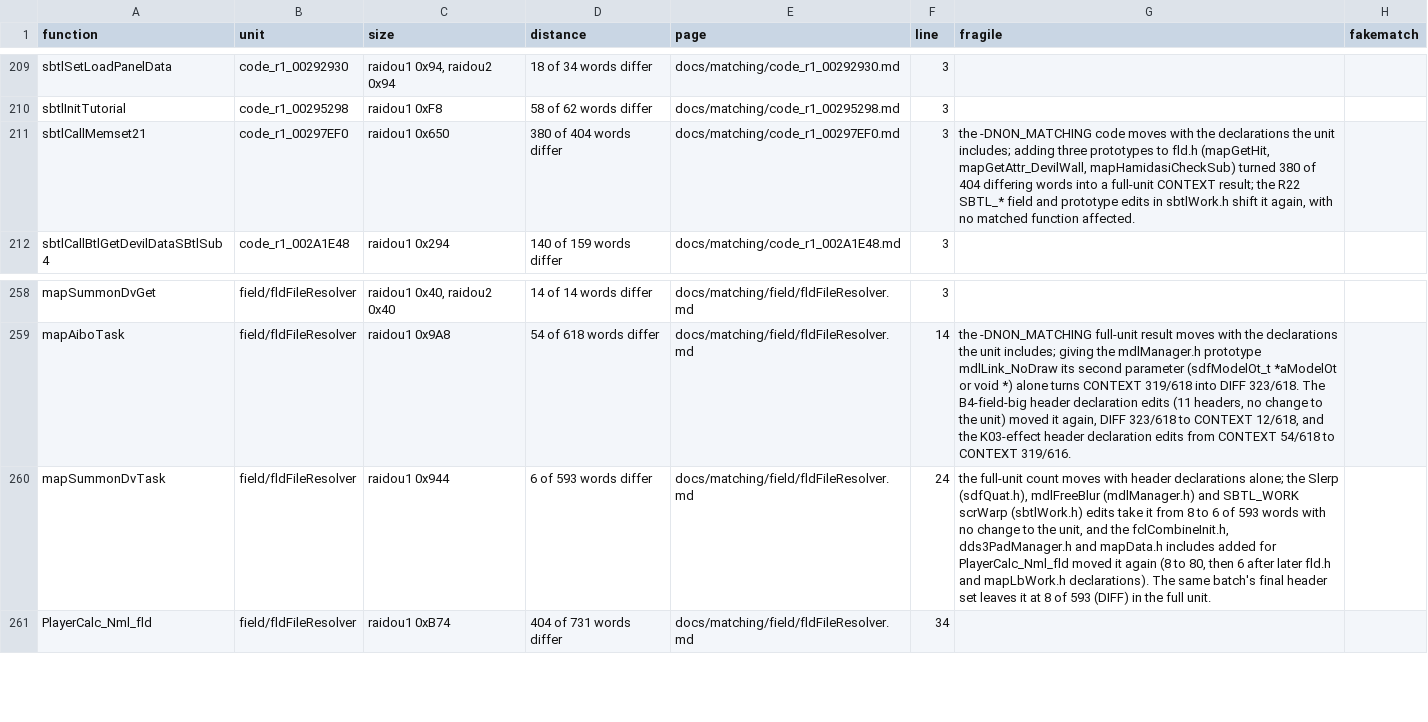
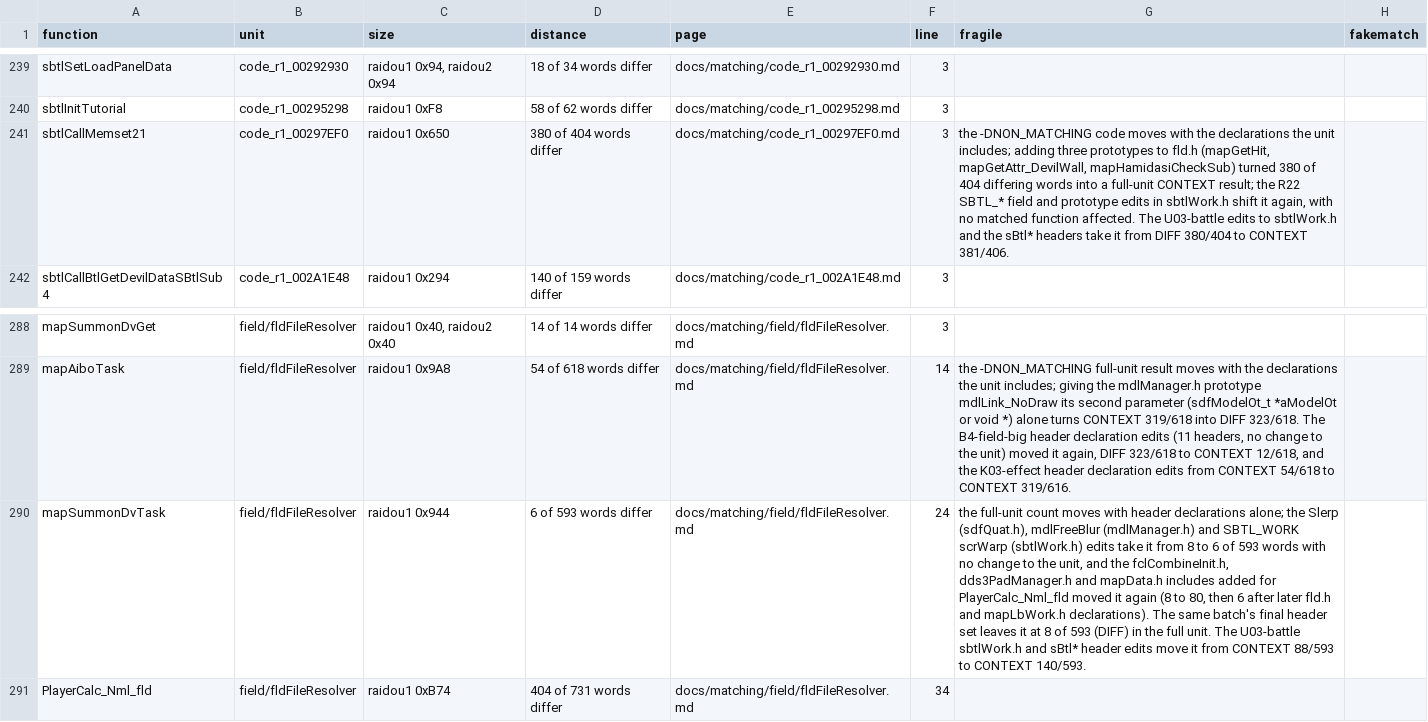
Before and after one commit to Megami-Decomps/raidou-decomp, a TSV file: docs/matching/INDEX.tsv, drawn as a sheet; only a part is shown, gaps mark what is left out; addresses are those after the commit; the diff covers the shown part only; the diff names each change by its address in the sheet, - before the commit and + after, or states it on an @@ line.

Commit message:
Add U03-battle batch (48 match, 30 non-matching)

```diff
--- a/docs/matching/INDEX.tsv
+++ b/docs/matching/INDEX.tsv
-G241 (fragile): …function affected.
+G241 (fragile): …function affected. The U03-battle edits to sbtlWork.h and the sBtl* headers take it from DIFF 380/404 to CONTEXT 381/406.
-G290 (fragile): …full unit.
+G290 (fragile): …full unit. The U03-battle sbtlWork.h and sBtl* header edits move it from CONTEXT 88/593 to CONTEXT 140/593.
```
Also changed, not shown: 30 added rows elsewhere in this file, 25 other files.
